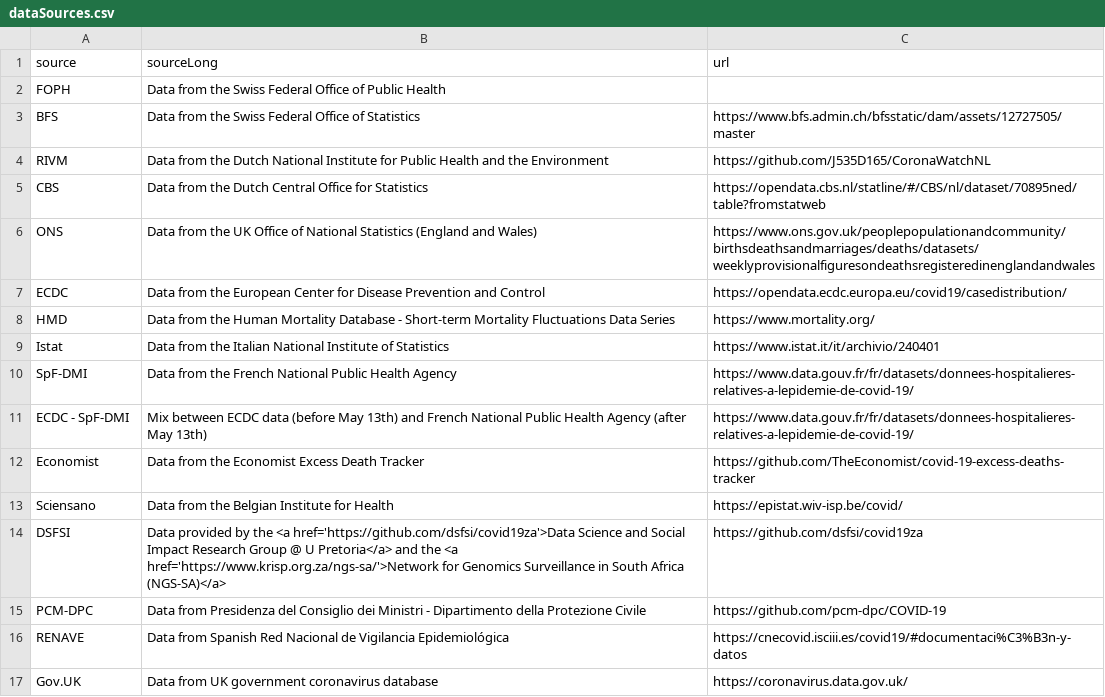
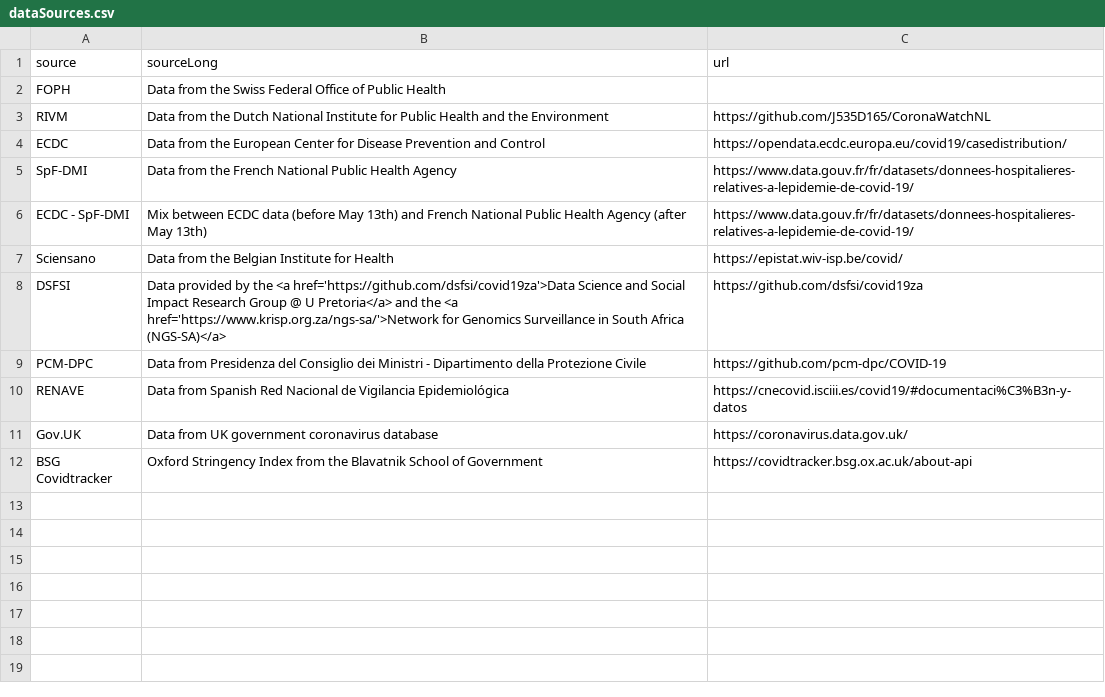
Before and after one commit to covid-19-Re/shiny-dailyRe, a CSV file: app/data/dataSources.csv, drawn as a sheet.

Commit message:
add stringency

```diff
--- a/app/data/dataSources.csv
+++ b/app/data/dataSources.csv
@@ -2,12 +2,6 @@ source,sourceLong,url
 "FOPH","Data from the Swiss Federal Office of Public Health",""
-"BFS","Data from the Swiss Federal Office of Statistics","https://www.bfs.admin.ch/bfsstatic/dam/assets/12727505/master"
 "RIVM","Data from the Dutch National Institute for Public Health and the Environment","https://github.com/J535D165/CoronaWatchNL"
-"CBS","Data from the Dutch Central Office for Statistics","https://opendata.cbs.nl/statline/#/CBS/nl/dataset/70895ned/table?fromstatweb"
-"ONS","Data from the UK Office of National Statistics (England and Wales)","https://www.ons.gov.uk/peoplepopulationandcommunity/birthsdeathsandmarriages/deaths/datasets/weeklyprovisionalfiguresondeathsregisteredinenglandandwales"
 "ECDC","Data from the European Center for Disease Prevention and Control","https://opendata.ecdc.europa.eu/covid19/casedistribution/"
-"HMD","Data from the Human Mortality Database - Short-term Mortality Fluctuations Data Series","https://www.mortality.org/"
-"Istat","Data from the Italian National Institute of Statistics","https://www.istat.it/it/archivio/240401"
 "SpF-DMI","Data from the French National Public Health Agency","https://www.data.gouv.fr/fr/datasets/donnees-hospitalieres-relatives-a-lepidemie-de-covid-19/"
 "ECDC - SpF-DMI","Mix between ECDC data (before May 13th) and French National Public Health Agency (after May 13th)","https://www.data.gouv.fr/fr/datasets/donnees-hospitalieres-relatives-a-lepidemie-de-covid-19/"
-"Economist","Data from the Economist Excess Death Tracker","https://github.com/TheEconomist/covid-19-excess-deaths-tracker"
 "Sciensano","Data from the Belgian Institute for Health","https://epistat.wiv-isp.be/covid/"
@@ -17 +11,2 @@ source,sourceLong,url
 "Gov.UK", "Data from UK government coronavirus database ", "https://coronavirus.data.gov.uk/"
+"BSG Covidtracker", "Oxford Stringency Index from the Blavatnik School of Government", "https://covidtracker.bsg.ox.ac.uk/about-api"
```
Also changed, not shown: app/data/continents.csv, 6 other files.
